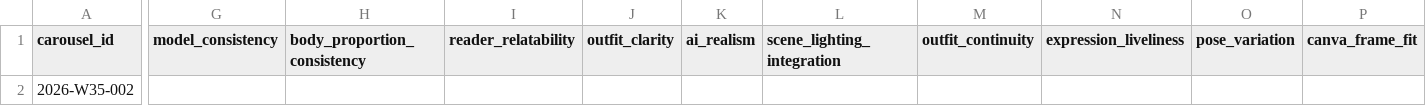
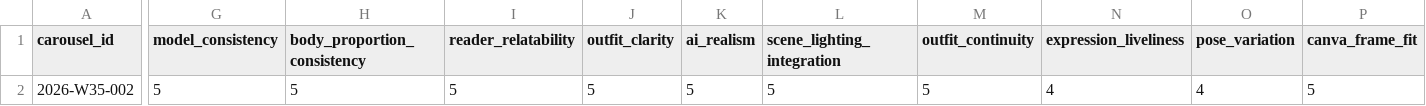
Before and after one commit to fcsh1526/codex-fittingrooom, a CSV file: 10_automation/runs/2026-W35/generated_images/2026-W35-002/looks/2026-W35-002-L02/reel/review_sheet.csv, drawn as a sheet; only a part is shown, gaps mark what is left out; the diff covers the shown part only; the diff names each change by its address in the sheet, - before the commit and + after, or states it on an @@ line.

```diff
--- a/10_automation/runs/2026-W35/generated_images/2026-W35-002/looks/2026-W35-002-L02/reel/review_sheet.csv
+++ b/10_automation/runs/2026-W35/generated_images/2026-W35-002/looks/2026-W35-002-L02/reel/review_sheet.csv
-G2 (model_consistency): (empty)
+G2 (model_consistency): 5
-H2 (body_proportion_consistency): (empty)
+H2 (body_proportion_consistency): 5
-I2 (reader_relatability): (empty)
+I2 (reader_relatability): 5
-J2 (outfit_clarity): (empty)
+J2 (outfit_clarity): 5
-K2 (ai_realism): (empty)
+K2 (ai_realism): 5
-L2 (scene_lighting_integration): (empty)
+L2 (scene_lighting_integration): 5
-M2 (outfit_continuity): (empty)
+M2 (outfit_continuity): 5
-N2 (expression_liveliness): (empty)
+N2 (expression_liveliness): 4
-O2 (pose_variation): (empty)
+O2 (pose_variation): 4
-P2 (canva_frame_fit): (empty)
+P2 (canva_frame_fit): 5
```
Also changed, not shown: 4 edited cells elsewhere in this file, 10_automation/runs/2026-W35/generated_images/2026-W35-002/looks/2026-W35-002-L02/carousel/review_sheet.csv, 10 other files.
